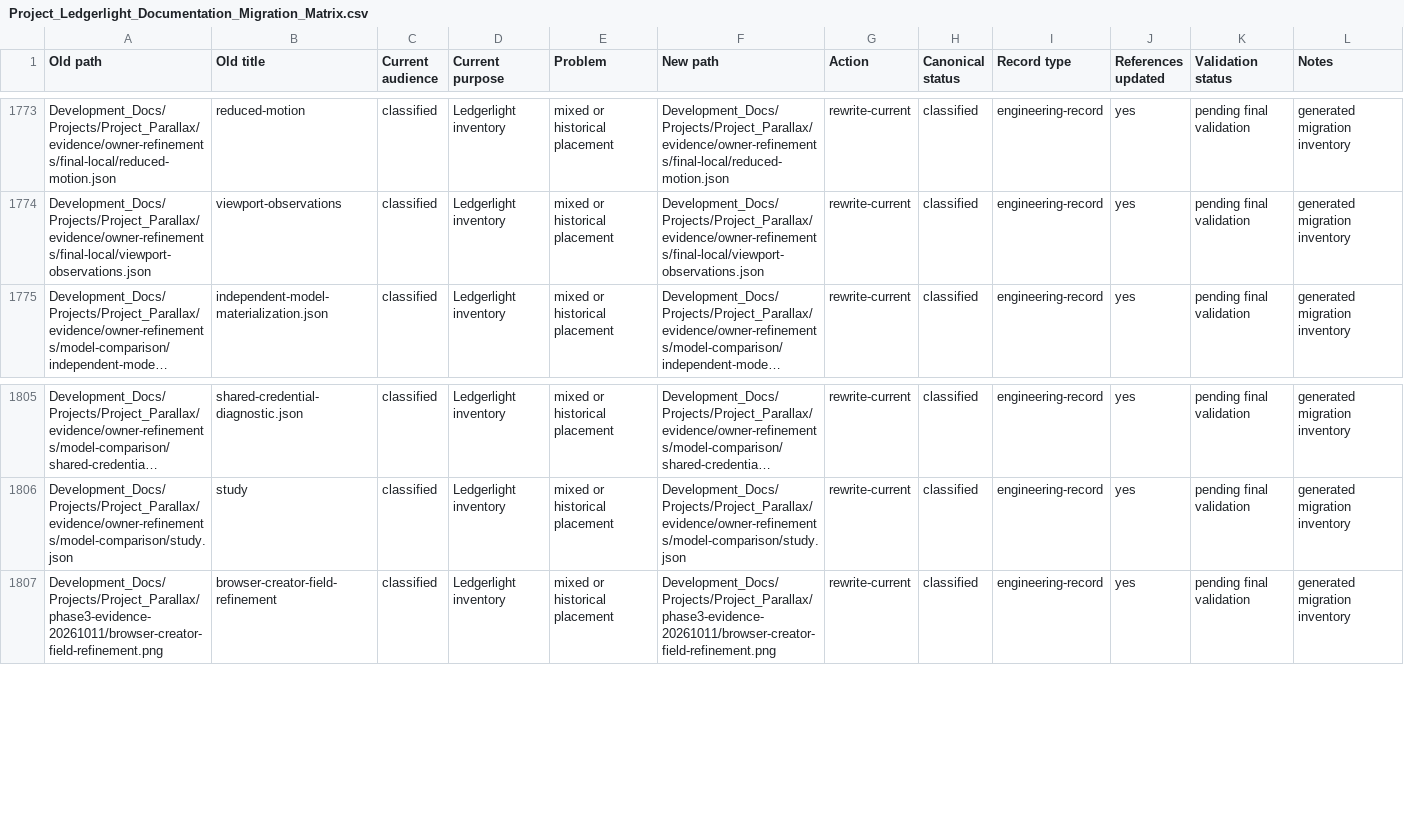
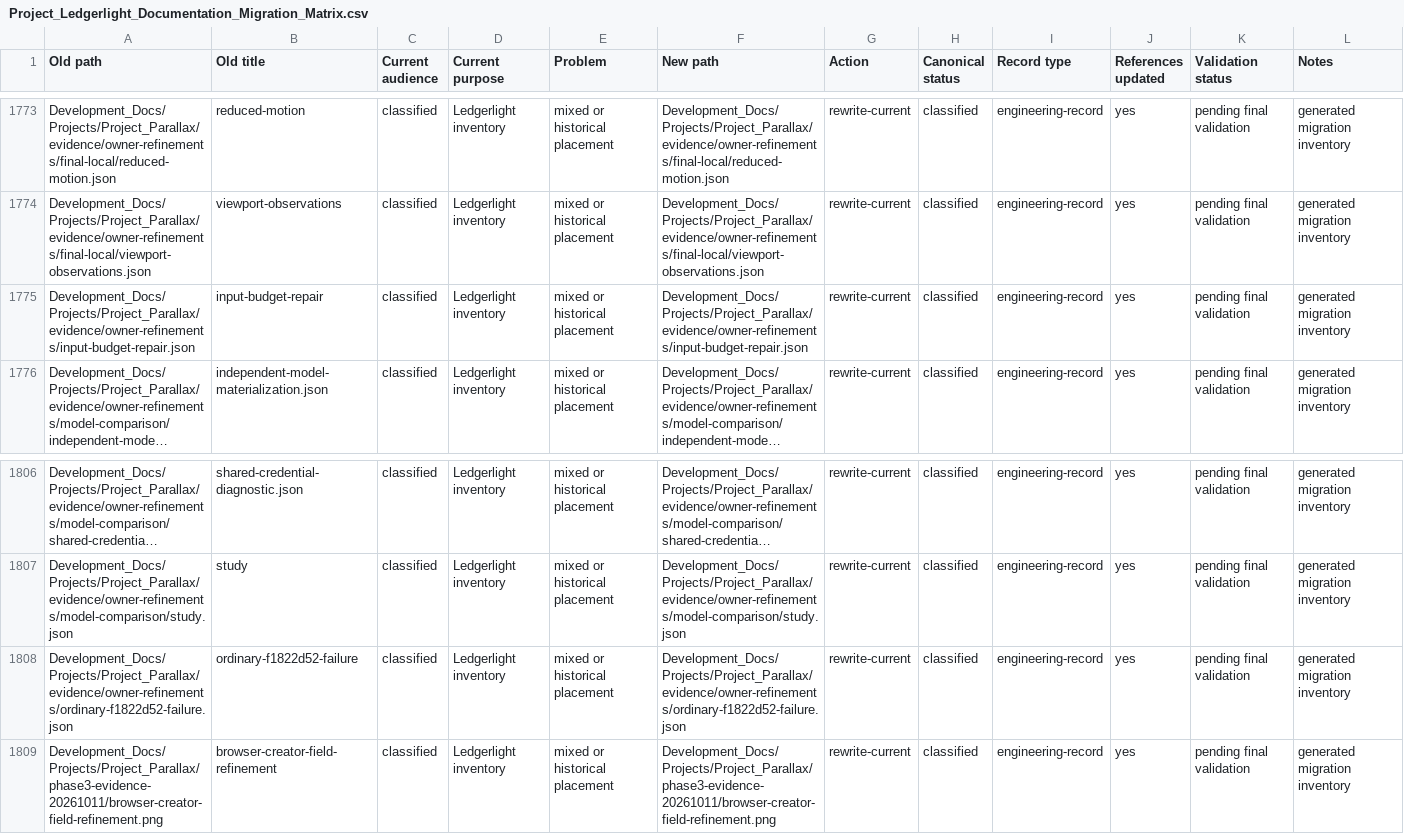
Before and after one commit to Kgray44/treasurehuntSoT, a CSV file: Development_Docs/Programs/Other/Ledgerlight/Project_Ledgerlight_Documentation_Migration_Matrix.csv, drawn as a sheet; only a part is shown, gaps mark what is left out; long unchanged cells end in …; the diff names each change by its address in the sheet, - before the commit and + after, or states it on an @@ line.

Commit message:
Keep adaptive Assistant context within the unchanged default input allowance

```diff
--- a/Development_Docs/Programs/Other/Ledgerlight/Project_Ledgerlight_Documentation_Migration_Matrix.csv
+++ b/Development_Docs/Programs/Other/Ledgerlight/Project_Ledgerlight_Documentation_Migration_Matrix.csv
+row 1775: Development_Docs/Projects/Project_Parallax/evidence/owner-refinements/input-budget-repair.json | input-budget-repair | classified | Ledgerlight inventory | mixed or historical placement | Development_Docs/Projects/Project_Parallax/evidence/owner-refinements/input-budget-repair.json | rewrite-current | classified | engineering-record | yes | pending final validation | generated migration inventory
+row 1808: Development_Docs/Projects/Project_Parallax/evidence/owner-refinements/ordinary-f1822d52-failure.json | ordinary-f1822d52-failure | classified | Ledgerlight inventory | mixed or historical placement | Development_Docs/Projects/Project_Parallax/evidence/owner-refinements/ordinary-f1822d52-failure.json | rewrite-current | classified | engineering-record | yes | pending final validation | generated migration inventory
```
Also changed, not shown: 6 other files.
